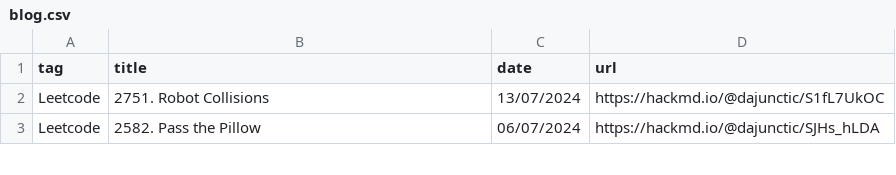
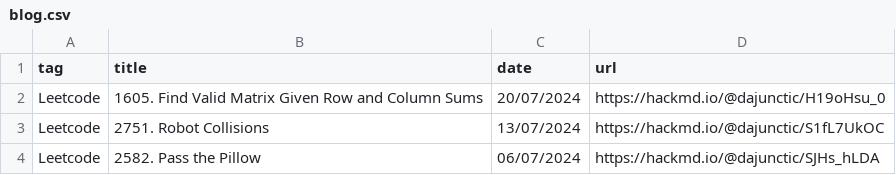
Before and after one commit to dajunctic/dajunctic.github.io, a CSV file: assets/data/blog.csv, drawn as a sheet; only a part is shown.

Commit message:
Daily Leetcode 20/07/2024

```diff
--- a/assets/data/blog.csv
+++ b/assets/data/blog.csv
@@ -1,2 +1,3 @@
 tag,title,date,url
+Leetcode,1605. Find Valid Matrix Given Row and Column Sums,20/07/2024,https://hackmd.io/@dajunctic/H19oHsu_0
 Leetcode,2751. Robot Collisions,13/07/2024,https://hackmd.io/@dajunctic/S1fL7UkOC
```
